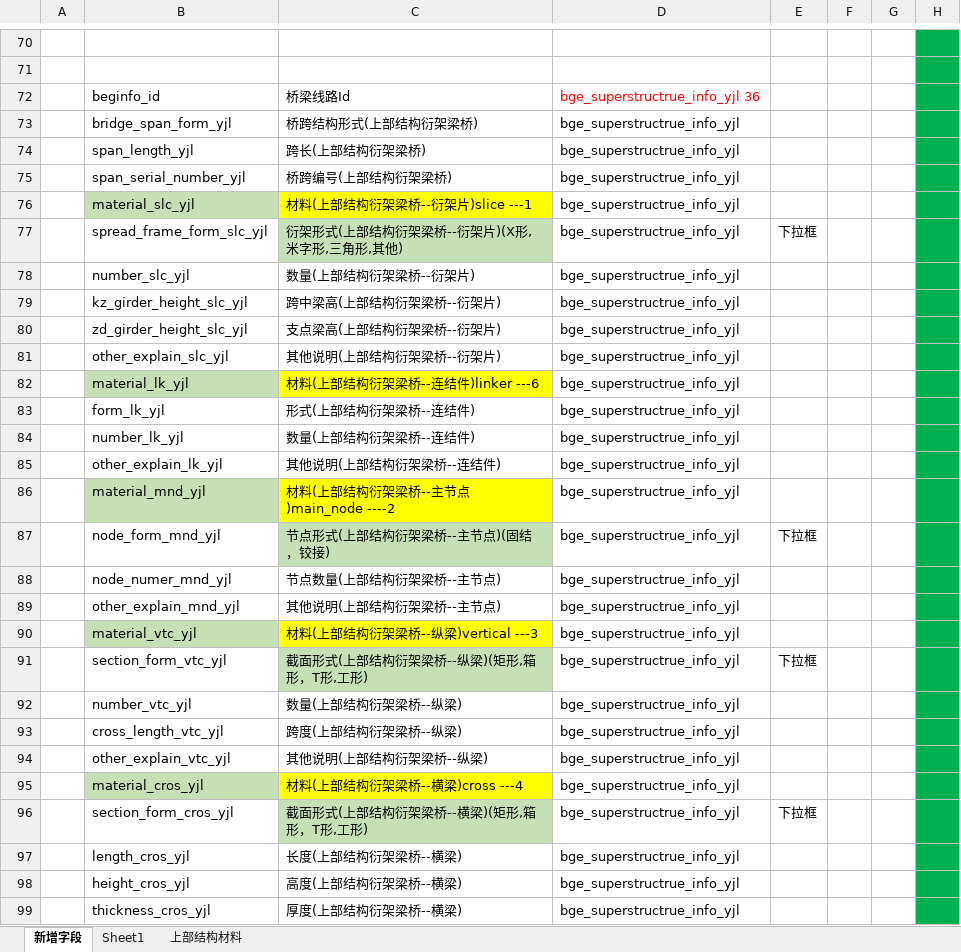
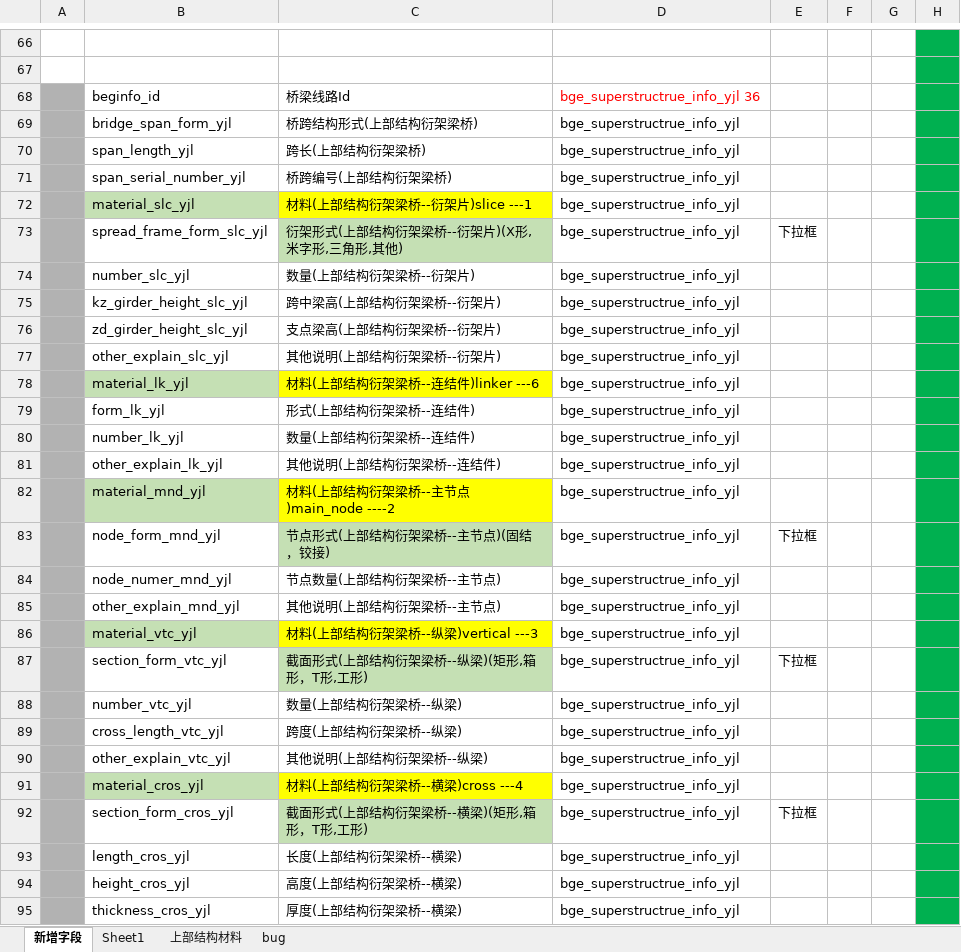
Before and after one commit to HillCat/hillcat.github.io, an Excel workbook: work/V1.2_新增字段(31号更新).xlsx, sheet 新增字段, drawn as a sheet; only a part is shown, gaps mark what is left out; values as stored, in another font and other column widths than the file's, no borders; addresses are those after the commit; the diff covers the shown part only; the diff names each change by its address in the sheet, - before the commit and + after, or states it on an @@ line.

Commit message:
Update V1.2_新增字段(31号更新).xlsx

```diff
--- a/work/V1.2_新增字段(31号更新).xlsx (sheet 新增字段)
+++ b/work/V1.2_新增字段(31号更新).xlsx (sheet 新增字段)
+sheet tab: bug
-A68:A95 fill: none
+A68:A95 fill: #B2B2B2
```
Also changed, not shown: 4 removed rows and cell formats elsewhere in this sheet, charts or pictures.
